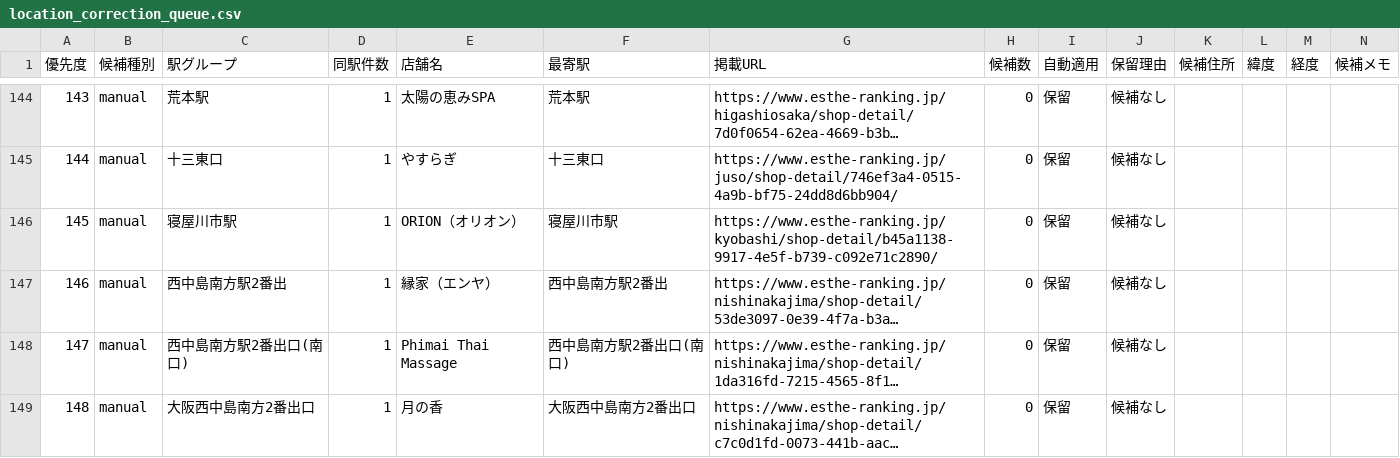
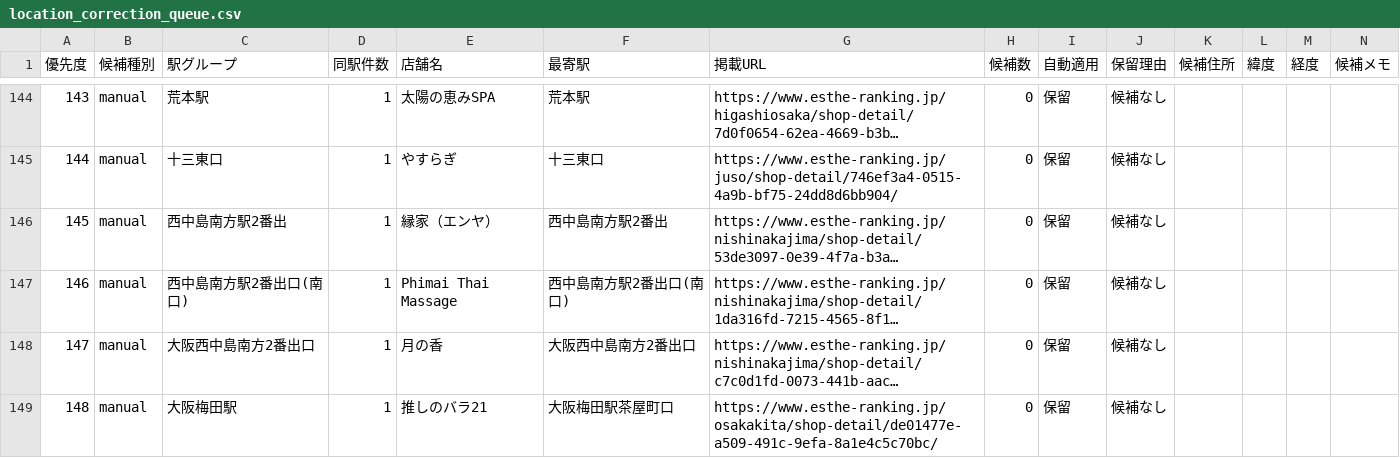
Before and after one commit to tknboon/esthe-viewer, a CSV file: region-data/osaka/location_correction_queue.csv, drawn as a sheet; only a part is shown, gaps mark what is left out; the shorter side is filled out with more unchanged rows; long unchanged cells end in …; removed rows and columns are numbered as before the commit, all else as after; the diff names each change by its address in the sheet, - before the commit and + after, or states it on an @@ line.

```diff
--- a/region-data/osaka/location_correction_queue.csv
+++ b/region-data/osaka/location_correction_queue.csv
-row 146: 145 | manual | 寝屋川市駅 | 1 | ORION（オリオン） | 寝屋川市駅 | https://www.esthe-ranking.jp/kyobashi/shop-detail/b45a1138-9917-4e5f-b739-c092e71c2890/ | 0 | 保留 | 候補なし
@@ column A (優先度) renumbered from row 146 down @@
```
Also changed, not shown: region-data/osaka/esthe_map_points_ja.csv, region-data/tokyo/esthe_legacy_rows.csv, 28 other files.
